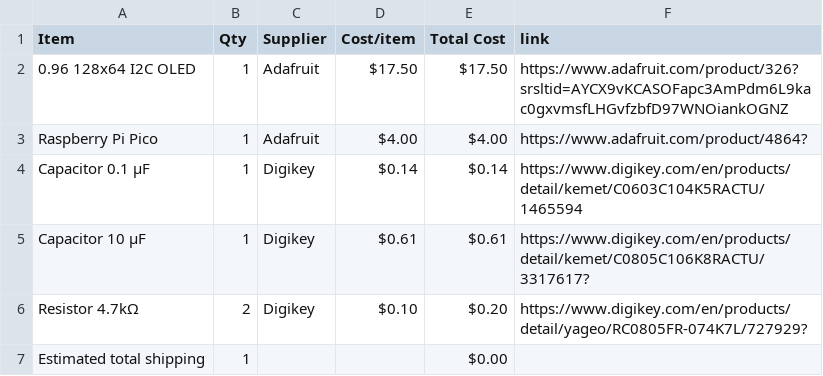
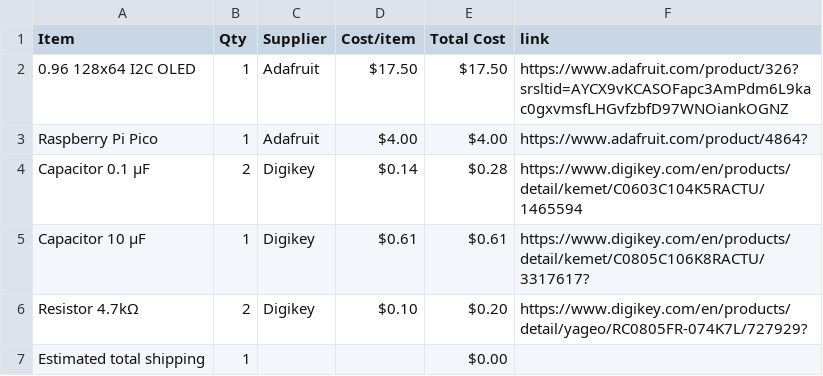
Before and after one commit to vincent2013lam-commits/P0LAR15-HA3K, a CSV file: BOM.csv, drawn as a sheet.

Commit message:
Sync P0LAR15 from Half Life

```diff
--- a/BOM.csv
+++ b/BOM.csv
@@ -3,3 +3,3 @@ Item,Qty,Supplier,Cost/item,Total Cost,link
 Raspberry Pi Pico,1,Adafruit,$4.00,$4.00,https://www.adafruit.com/product/4864?
-Capacitor 0.1 µF,1,Digikey,$0.14,$0.14,https://www.digikey.com/en/products/detail/kemet/C0603C104K5RACTU/1465594
+Capacitor 0.1 µF,2,Digikey,$0.14,$0.28,https://www.digikey.com/en/products/detail/kemet/C0603C104K5RACTU/1465594
 Capacitor 	 10 µF,1,Digikey,$0.61,$0.61,https://www.digikey.com/en/products/detail/kemet/C0805C106K8RACTU/3317617?
```
